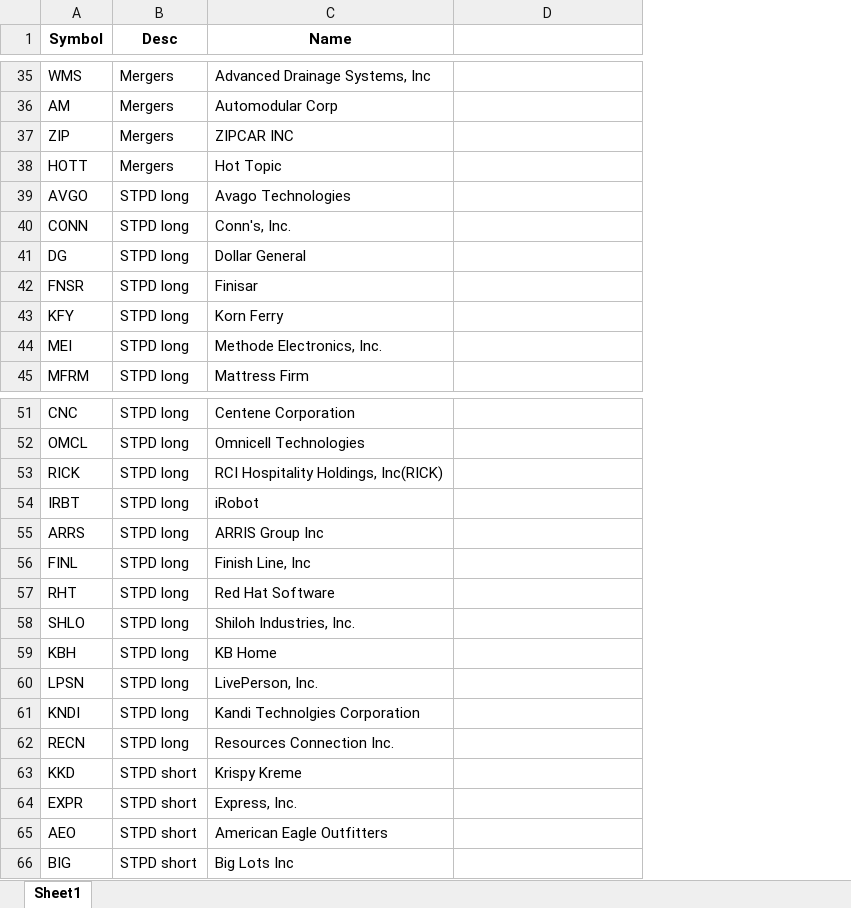
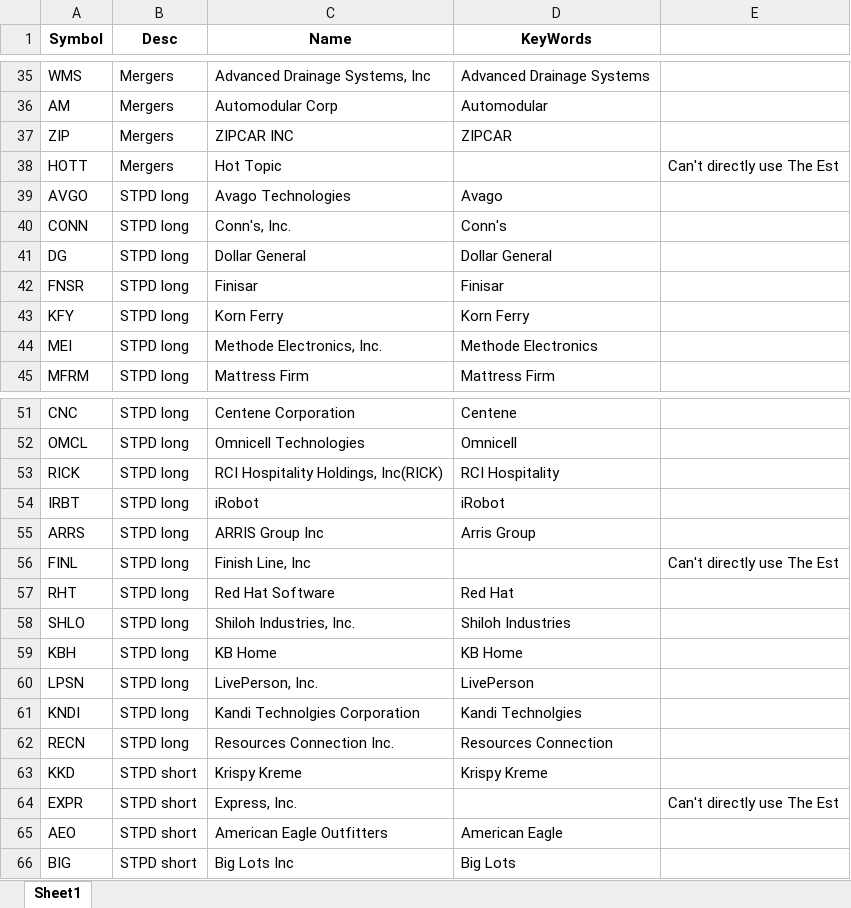
Before and after one commit to Tskatom/company_market, an Excel workbook: data/EventDrivenStocks.xlsx, sheet Sheet1, drawn as a sheet; only a part is shown, gaps mark what is left out; values as stored, in another font and other column widths than the file's, no borders; addresses are those after the commit; the diff covers the shown part only; the diff names each change by its address in the sheet, - before the commit and + after, or states it on an @@ line.

```diff
--- a/data/EventDrivenStocks.xlsx (sheet Sheet1)
+++ b/data/EventDrivenStocks.xlsx (sheet Sheet1)
+column D (KeyWords), rows 35-45: Advanced Drainage Systems | Automodular | ZIPCAR |  | Avago | Conn's | Dollar General | Finisar | Korn Ferry | Methode Electronics | Mattress Firm; rows 51-66: Centene | Omnicell | RCI Hospitality | iRobot | Arris Group |  | Red Hat | Shiloh Industries | KB Home | LivePerson | Kandi Technolgies | Resources Connection | Krispy Kreme |  | American Eagle | Big Lots
-E38: (empty)
+E38: Can't directly use The Est
-E56: (empty)
+E56: Can't directly use The Est
-E64: (empty)
+E64: Can't directly use The Est
```
Also changed, not shown: 1 removed row and 5 edited cells elsewhere in this sheet, 6 other files.
